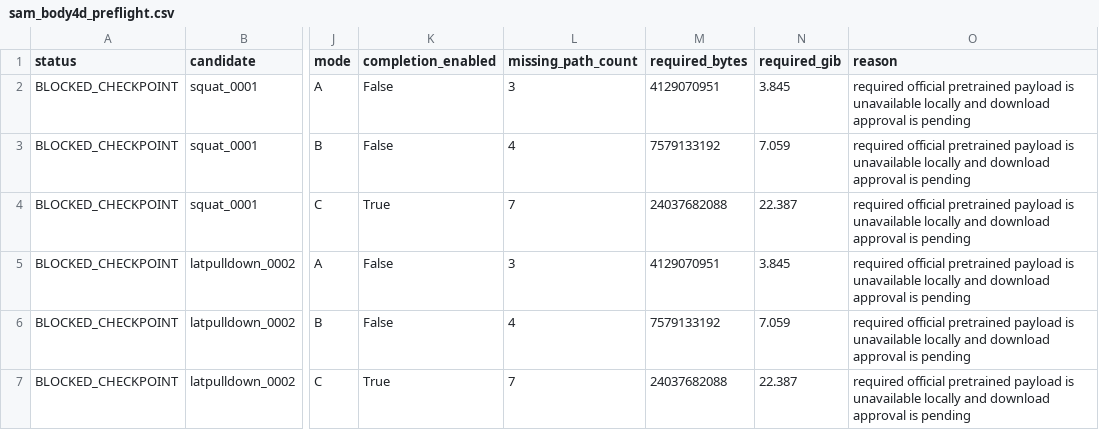
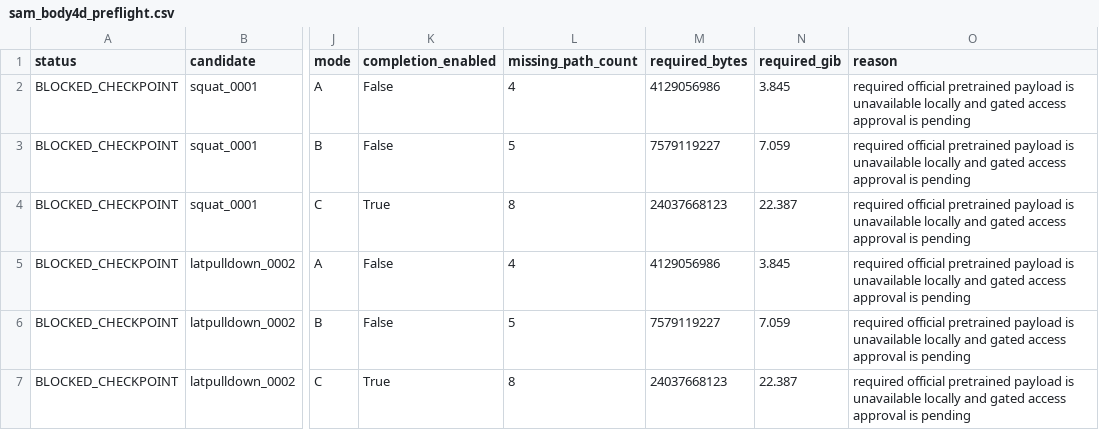
Before and after one commit to 06-month/Exercise3D-Dataset-Pipeline, a CSV file: metadata/results/sam_body4d_preflight.csv, drawn as a sheet; only a part is shown, gaps mark what is left out; the diff names each change by its address in the sheet, - before the commit and + after, or states it on an @@ line.

```diff
--- a/metadata/results/sam_body4d_preflight.csv
+++ b/metadata/results/sam_body4d_preflight.csv
-L2 (missing_path_count): 3
+L2 (missing_path_count): 4
-M2 (required_bytes): 4129070951
+M2 (required_bytes): 4129056986
-O2:O7 (reason): …locally and download approval is…
+O2:O7 (reason): …locally and gated access approval is…
-L3 (missing_path_count): 4
+L3 (missing_path_count): 5
-M3 (required_bytes): 7579133192
+M3 (required_bytes): 7579119227
-L4 (missing_path_count): 7
+L4 (missing_path_count): 8
-M4 (required_bytes): 24037682088
+M4 (required_bytes): 24037668123
-L5 (missing_path_count): 3
+L5 (missing_path_count): 4
-M5 (required_bytes): 4129070951
+M5 (required_bytes): 4129056986
-L6 (missing_path_count): 4
+L6 (missing_path_count): 5
-M6 (required_bytes): 7579133192
+M6 (required_bytes): 7579119227
-L7 (missing_path_count): 7
+L7 (missing_path_count): 8
-M7 (required_bytes): 24037682088
+M7 (required_bytes): 24037668123
```
Also changed, not shown: metadata/results/sam_body4d_checkpoint_manifest.csv, 4 other files.
